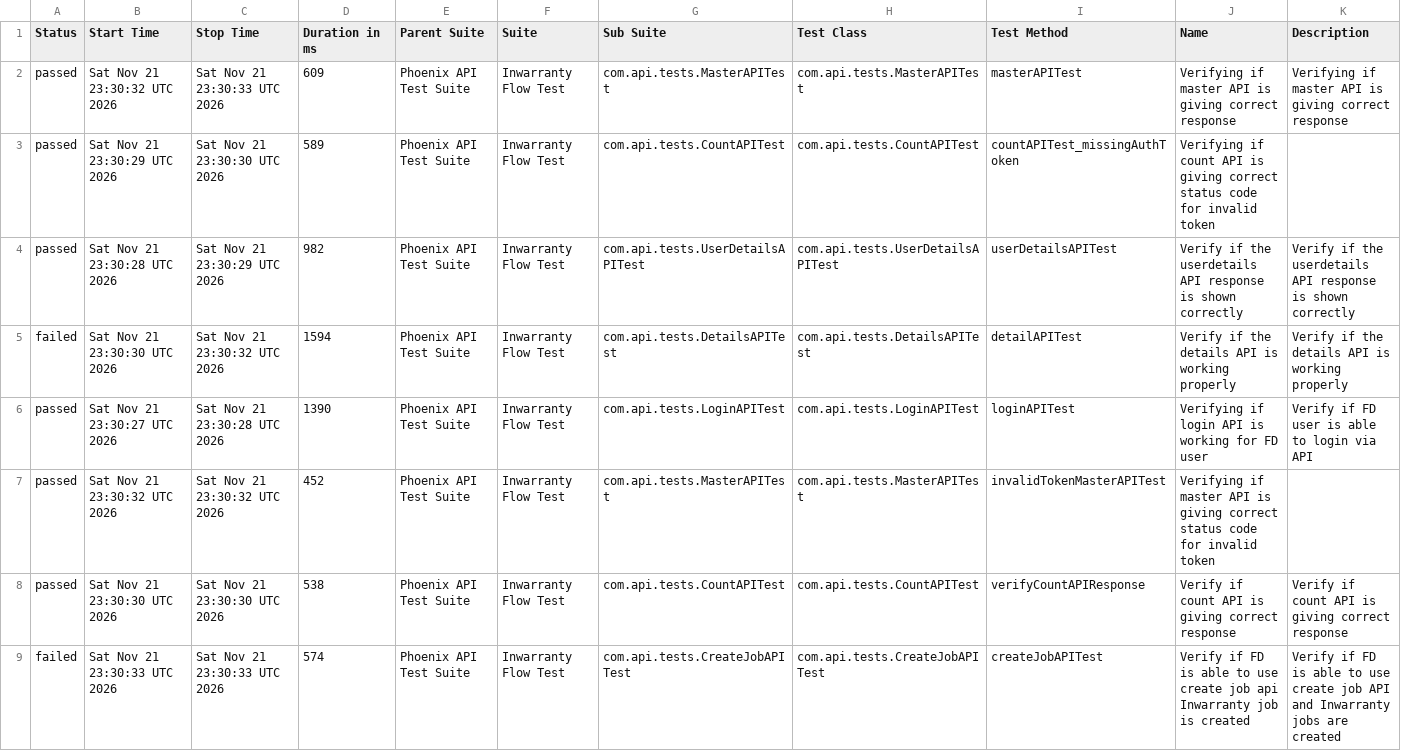
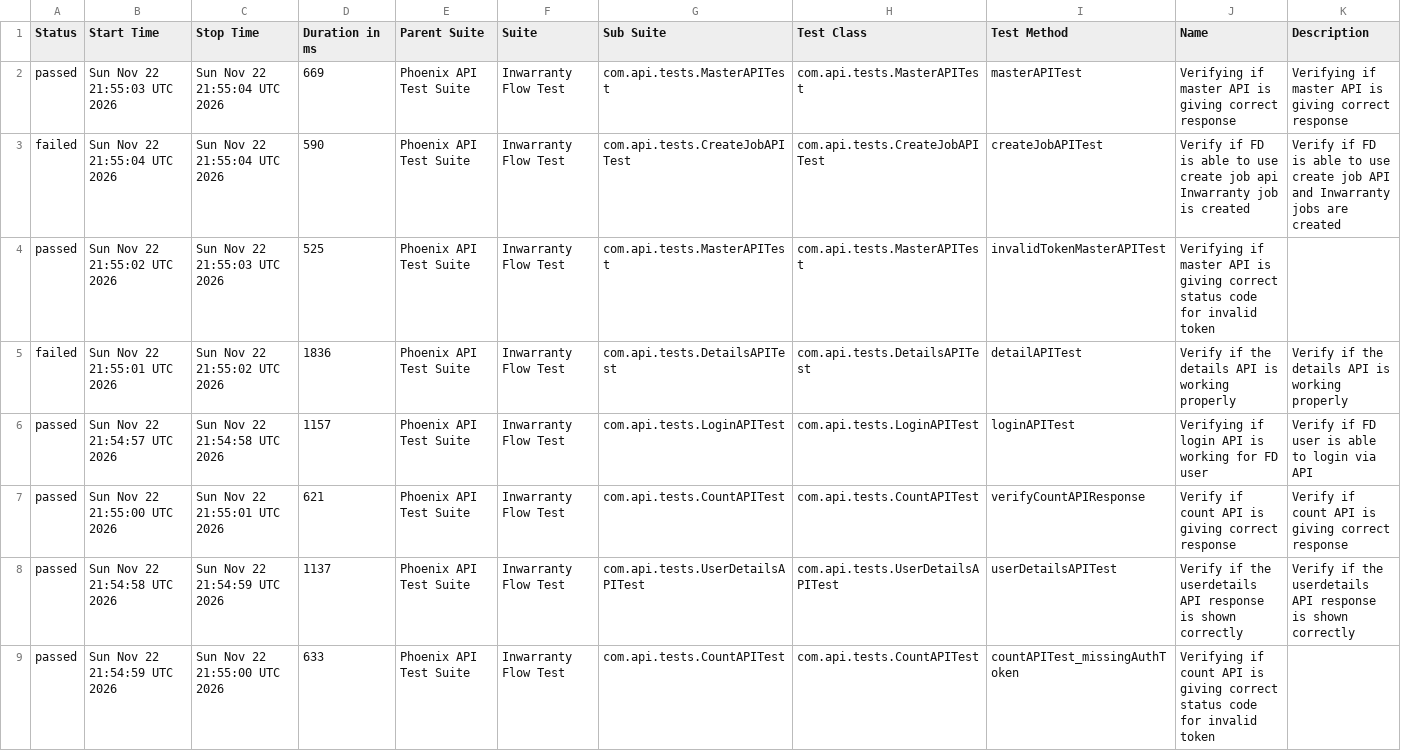
Before and after one commit to Zulminan/PhoenixTestAutomationFramework, a CSV file: data/suites.csv, drawn as a sheet.

```diff
--- a/data/suites.csv
+++ b/data/suites.csv
@@ -1,9 +1,9 @@
 "Status","Start Time","Stop Time","Duration in ms","Parent Suite","Suite","Sub Suite","Test Class","Test Method","Name","Description"
-"passed","Sat Nov 21 23:30:32 UTC 2026","Sat Nov 21 23:30:33 UTC 2026","609","Phoenix API Test Suite","Inwarranty Flow Test","com.api.tests.MasterAPITest","com.api.tests.MasterAPITest","masterAPITest","Verifying if master API is giving correct response","Verifying if master API is giving correct response"
-"passed","Sat Nov 21 23:30:29 UTC 2026","Sat Nov 21 23:30:30 UTC 2026","589","Phoenix API Test Suite","Inwarranty Flow Test","com.api.tests.CountAPITest","com.api.tests.CountAPITest","countAPITest_missingAuthToken","Verifying if count API is giving correct status code for invalid token",""
-"passed","Sat Nov 21 23:30:28 UTC 2026","Sat Nov 21 23:30:29 UTC 2026","982","Phoenix API Test Suite","Inwarranty Flow Test","com.api.tests.UserDetailsAPITest","com.api.tests.UserDetailsAPITest","userDetailsAPITest","Verify if the userdetails API response is shown correctly","Verify if the userdetails API response is shown correctly"
-"failed","Sat Nov 21 23:30:30 UTC 2026","Sat Nov 21 23:30:32 UTC 2026","1594","Phoenix API Test Suite","Inwarranty Flow Test","com.api.tests.DetailsAPITest","com.api.tests.DetailsAPITest","detailAPITest","Verify if the details API is working properly","Verify if the details API is working properly"
-"passed","Sat Nov 21 23:30:27 UTC 2026","Sat Nov 21 23:30:28 UTC 2026","1390","Phoenix API Test Suite","Inwarranty Flow Test","com.api.tests.LoginAPITest","com.api.tests.LoginAPITest","loginAPITest","Verifying if login API is working for FD user","Verify if FD user is able to login via API"
-"passed","Sat Nov 21 23:30:32 UTC 2026","Sat Nov 21 23:30:32 UTC 2026","452","Phoenix API Test Suite","Inwarranty Flow Test","com.api.tests.MasterAPITest","com.api.tests.MasterAPITest","invalidTokenMasterAPITest","Verifying if master API is giving correct status code for invalid token",""
-"passed","Sat Nov 21 23:30:30 UTC 2026","Sat Nov 21 23:30:30 UTC 2026","538","Phoenix API Test Suite","Inwarranty Flow Test","com.api.tests.CountAPITest","com.api.tests.CountAPITest","verifyCountAPIResponse","Verify if count API is giving correct response","Verify if count API is giving correct response"
-"failed","Sat Nov 21 23:30:33 UTC 2026","Sat Nov 21 23:30:33 UTC 2026","574","Phoenix API Test Suite","Inwarranty Flow Test","com.api.tests.CreateJobAPITest","com.api.tests.CreateJobAPITest","createJobAPITest","Verify if FD is able to use create job api Inwarranty job is created","Verify if FD is able to use create job API and Inwarranty jobs are created"
+"passed","Sun Nov 22 21:55:03 UTC 2026","Sun Nov 22 21:55:04 UTC 2026","669","Phoenix API Test Suite","Inwarranty Flow Test","com.api.tests.MasterAPITest","com.api.tests.MasterAPITest","masterAPITest","Verifying if master API is giving correct response","Verifying if master API is giving correct response"
+"failed","Sun Nov 22 21:55:04 UTC 2026","Sun Nov 22 21:55:04 UTC 2026","590","Phoenix API Test Suite","Inwarranty Flow Test","com.api.tests.CreateJobAPITest","com.api.tests.CreateJobAPITest","createJobAPITest","Verify if FD is able to use create job api Inwarranty job is created","Verify if FD is able to use create job API and Inwarranty jobs are created"
+"passed","Sun Nov 22 21:55:02 UTC 2026","Sun Nov 22 21:55:03 UTC 2026","525","Phoenix API Test Suite","Inwarranty Flow Test","com.api.tests.MasterAPITest","com.api.tests.MasterAPITest","invalidTokenMasterAPITest","Verifying if master API is giving correct status code for invalid token",""
+"failed","Sun Nov 22 21:55:01 UTC 2026","Sun Nov 22 21:55:02 UTC 2026","1836","Phoenix API Test Suite","Inwarranty Flow Test","com.api.tests.DetailsAPITest","com.api.tests.DetailsAPITest","detailAPITest","Verify if the details API is working properly","Verify if the details API is working properly"
+"passed","Sun Nov 22 21:54:57 UTC 2026","Sun Nov 22 21:54:58 UTC 2026","1157","Phoenix API Test Suite","Inwarranty Flow Test","com.api.tests.LoginAPITest","com.api.tests.LoginAPITest","loginAPITest","Verifying if login API is working for FD user","Verify if FD user is able to login via API"
+"passed","Sun Nov 22 21:55:00 UTC 2026","Sun Nov 22 21:55:01 UTC 2026","621","Phoenix API Test Suite","Inwarranty Flow Test","com.api.tests.CountAPITest","com.api.tests.CountAPITest","verifyCountAPIResponse","Verify if count API is giving correct response","Verify if count API is giving correct response"
+"passed","Sun Nov 22 21:54:58 UTC 2026","Sun Nov 22 21:54:59 UTC 2026","1137","Phoenix API Test Suite","Inwarranty Flow Test","com.api.tests.UserDetailsAPITest","com.api.tests.UserDetailsAPITest","userDetailsAPITest","Verify if the userdetails API response is shown correctly","Verify if the userdetails API response is shown correctly"
+"passed","Sun Nov 22 21:54:59 UTC 2026","Sun Nov 22 21:55:00 UTC 2026","633","Phoenix API Test Suite","Inwarranty Flow Test","com.api.tests.CountAPITest","com.api.tests.CountAPITest","countAPITest_missingAuthToken","Verifying if count API is giving correct status code for invalid token",""
```
Also changed, not shown: data/behaviors.csv, 56 other files.
